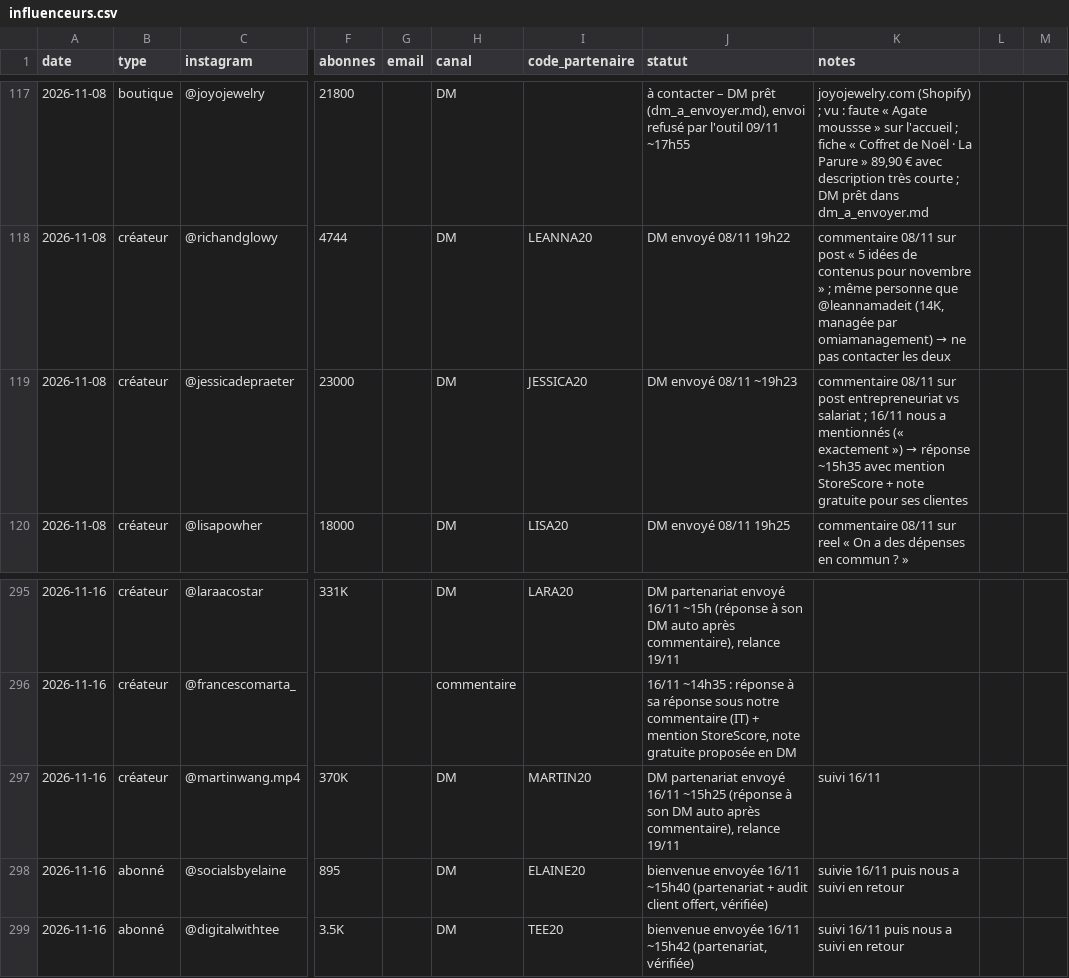
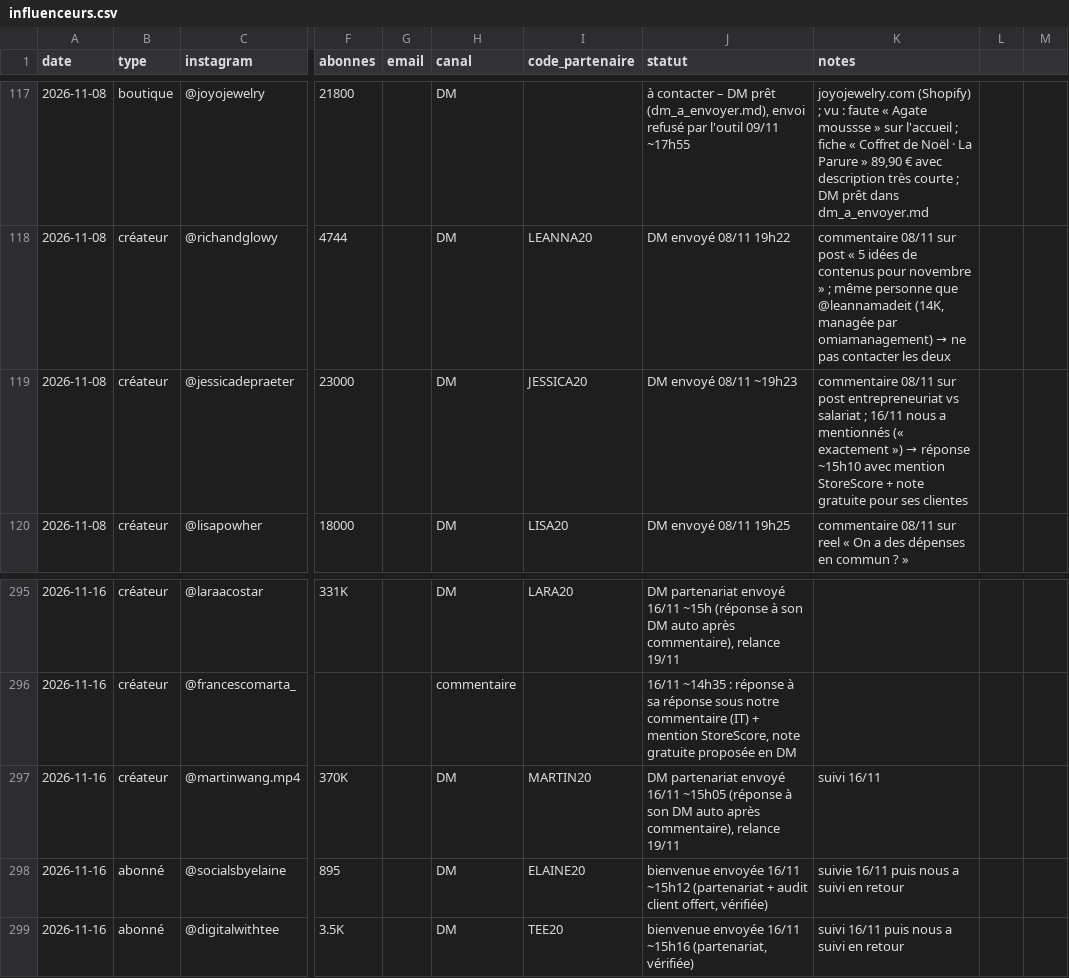
Before and after one commit to storescoreaudit-cmyk/storescore-audit.github.io, a CSV file: influenceurs.csv, drawn as a sheet; only a part is shown, gaps mark what is left out; the diff names each change by its address in the sheet, - before the commit and + after, or states it on an @@ line.

```diff
--- a/influenceurs.csv
+++ b/influenceurs.csv
-K119 (notes): …→ réponse ~15h35 avec mention…
+K119 (notes): …→ réponse ~15h10 avec mention…
-J297 (statut): …envoyé 16/11 ~15h25 (réponse à…
+J297 (statut): …envoyé 16/11 ~15h05 (réponse à…
-J298 (statut): …envoyée 16/11 ~15h40 (partenariat +…
+J298 (statut): …envoyée 16/11 ~15h12 (partenariat +…
-J299 (statut): …envoyée 16/11 ~15h42 (partenariat, vérifiée)
+J299 (statut): …envoyée 16/11 ~15h16 (partenariat, vérifiée)
```
